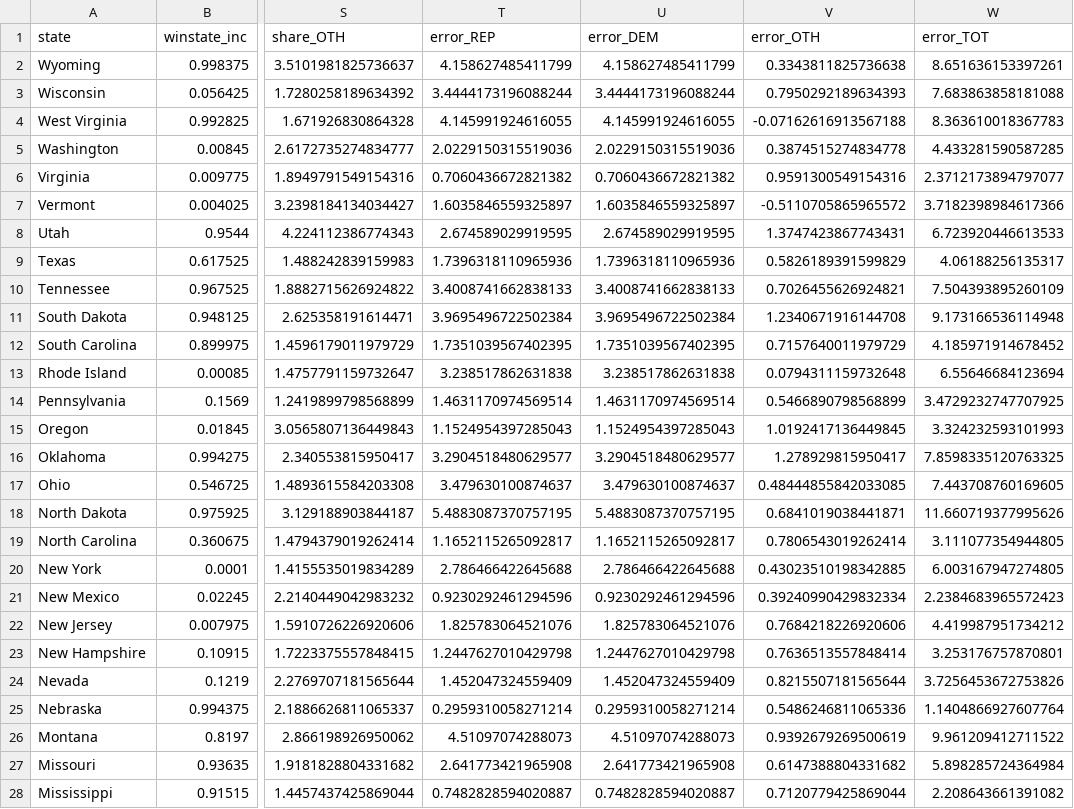
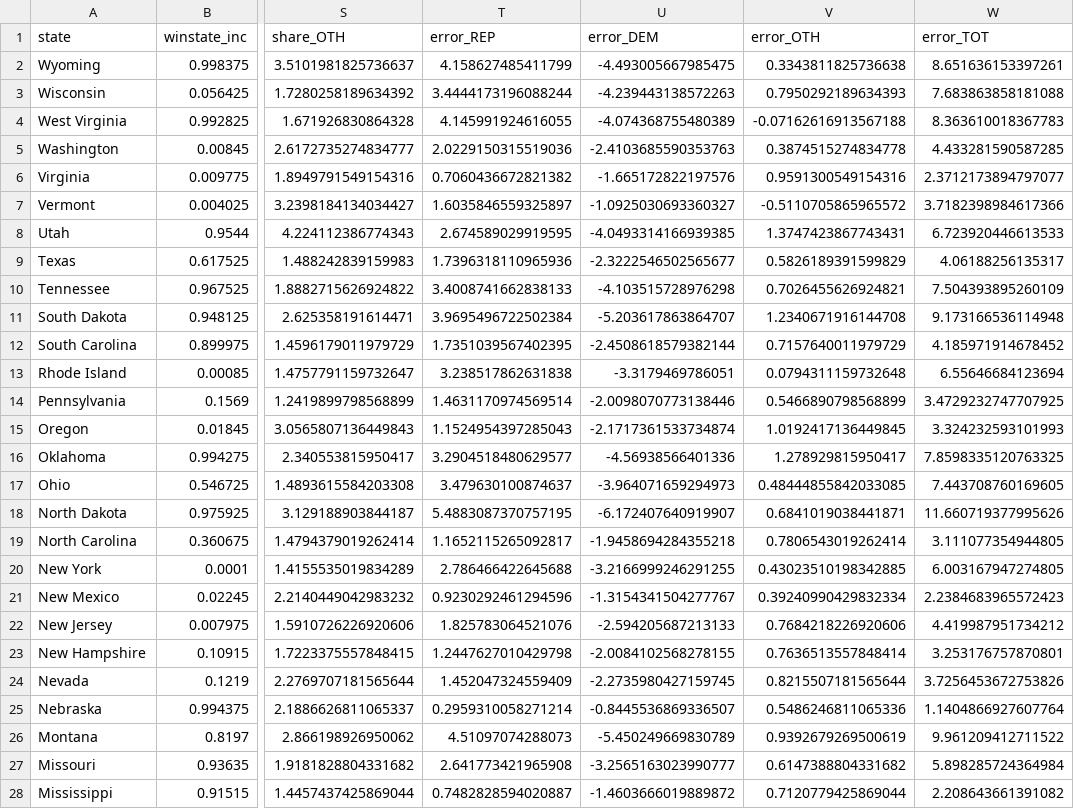
Before and after one commit to jiteshpabla/Polling-accuracy---US-elections, a CSV file: data/election_data.csv, drawn as a sheet; only a part is shown, gaps mark what is left out; the diff covers the shown part only; the diff names each change by its address in the sheet, - before the commit and + after, or states it on an @@ line.

Commit message:
Add latest data

```diff
--- a/data/election_data.csv
+++ b/data/election_data.csv
-U2 (error_DEM): 4.158627485411799
+U2 (error_DEM): -4.493005667985475
-U3 (error_DEM): 3.4444173196088244
+U3 (error_DEM): -4.239443138572263
-U4 (error_DEM): 4.145991924616055
+U4 (error_DEM): -4.074368755480389
-U5 (error_DEM): 2.0229150315519036
+U5 (error_DEM): -2.4103685590353763
-U6 (error_DEM): 0.7060436672821382
+U6 (error_DEM): -1.665172822197576
-U7 (error_DEM): 1.6035846559325897
+U7 (error_DEM): -1.0925030693360327
-U8 (error_DEM): 2.674589029919595
+U8 (error_DEM): -4.0493314166939385
-U9 (error_DEM): 1.7396318110965936
+U9 (error_DEM): -2.3222546502565677
-U10 (error_DEM): 3.4008741662838133
+U10 (error_DEM): -4.103515728976298
-U11 (error_DEM): 3.9695496722502384
+U11 (error_DEM): -5.203617863864707
-U12 (error_DEM): 1.7351039567402395
+U12 (error_DEM): -2.4508618579382144
-U13 (error_DEM): 3.238517862631838
+U13 (error_DEM): -3.3179469786051
-U14 (error_DEM): 1.4631170974569514
+U14 (error_DEM): -2.0098070773138446
-U15 (error_DEM): 1.1524954397285043
+U15 (error_DEM): -2.1717361533734874
-U16 (error_DEM): 3.2904518480629577
+U16 (error_DEM): -4.56938566401336
-U17 (error_DEM): 3.479630100874637
+U17 (error_DEM): -3.964071659294973
-U18 (error_DEM): 5.4883087370757195
+U18 (error_DEM): -6.172407640919907
-U19 (error_DEM): 1.1652115265092817
+U19 (error_DEM): -1.9458694284355218
-U20 (error_DEM): 2.786466422645688
+U20 (error_DEM): -3.2166999246291255
-U21 (error_DEM): 0.9230292461294596
+U21 (error_DEM): -1.3154341504277767
-U22 (error_DEM): 1.825783064521076
+U22 (error_DEM): -2.594205687213133
-U23 (error_DEM): 1.2447627010429798
+U23 (error_DEM): -2.0084102568278155
-U24 (error_DEM): 1.452047324559409
+U24 (error_DEM): -2.2735980427159745
-U25 (error_DEM): 0.2959310058271214
+U25 (error_DEM): -0.8445536869336507
-U26 (error_DEM): 4.51097074288073
+U26 (error_DEM): -5.450249669830789
-U27 (error_DEM): 2.641773421965908
+U27 (error_DEM): -3.2565163023990777
-U28 (error_DEM): 0.7482828594020887
+U28 (error_DEM): -1.4603666019889872
```
Also changed, not shown: 24 edited cells elsewhere in this file.
